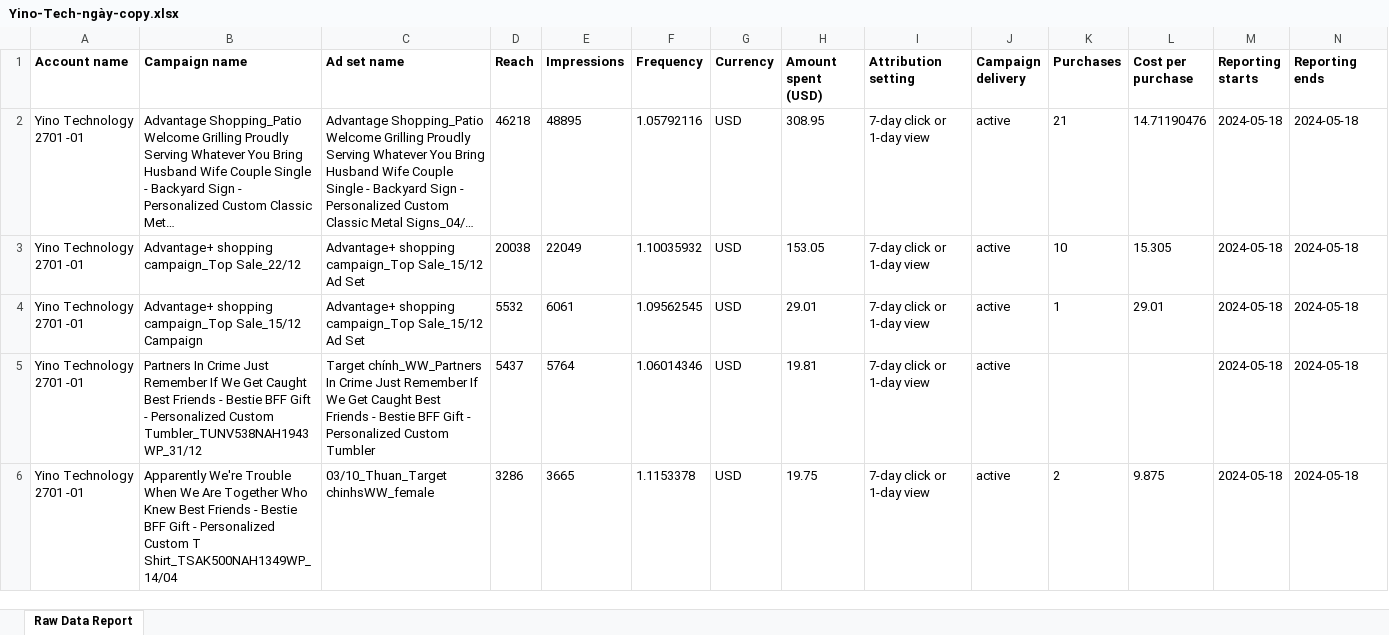
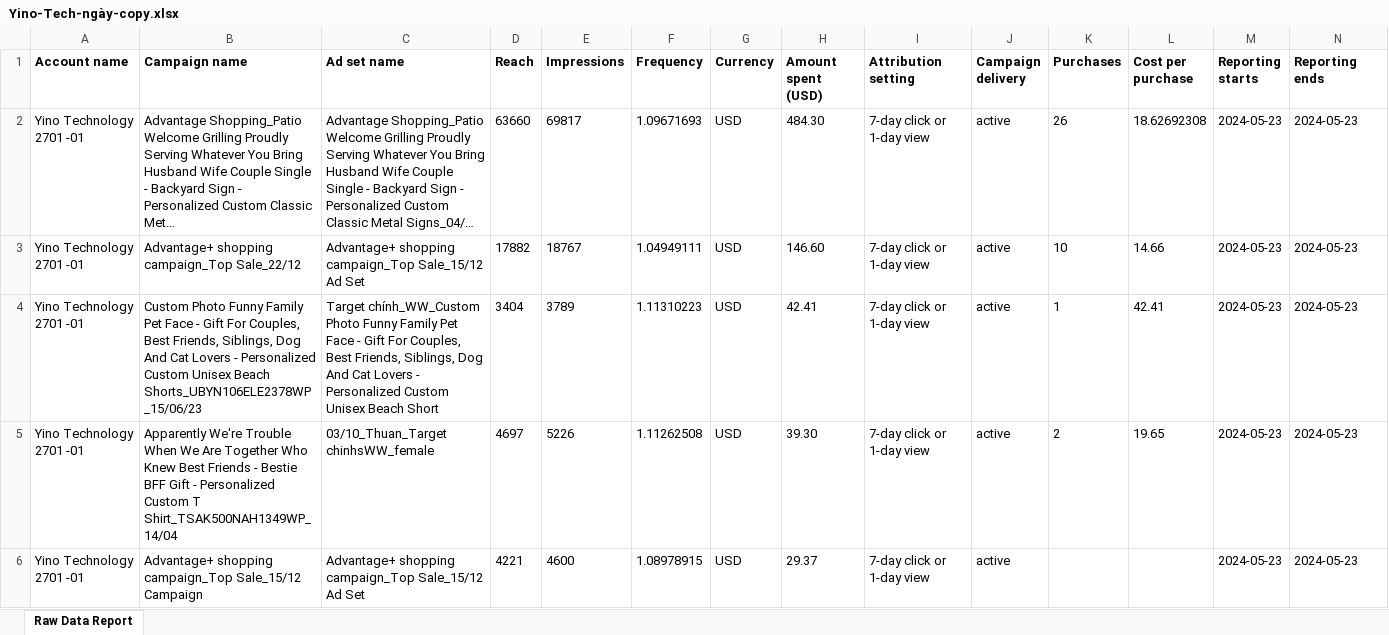
Before and after one commit to Shylinn/telegrambot, an Excel workbook: Yino-Tech-ngày-copy.xlsx, sheet Raw Data Report, drawn as a sheet; only a part is shown; long unchanged cells end in …; values as stored, in another font and other column widths than the file's, no borders; charts and pictures not drawn; removed rows and columns are numbered as before the commit, all else as after; the diff covers the shown part only; the diff names each change by its address in the sheet, - before the commit and + after, or states it on an @@ line.

```diff
--- a/Yino-Tech-ngày-copy.xlsx (sheet Raw Data Report)
+++ b/Yino-Tech-ngày-copy.xlsx (sheet Raw Data Report)
-D2 (Reach): 46218
+D2 (Reach): 63660
-E2 (Impressions): 48895
+E2 (Impressions): 69817
-F2 (Frequency): 1.05792116
+F2 (Frequency): 1.09671693
-H2 (Amount spent (USD)): 308.95
+H2 (Amount spent (USD)): 484.30
-K2 (Purchases): 21
+K2 (Purchases): 26
-L2 (Cost per purchase): 14.71190476
+L2 (Cost per purchase): 18.62692308
-M2:M4 (Reporting starts): 2024-05-18
+M2:M4 (Reporting starts): 2024-05-23
-N2:N4 (Reporting ends): 2024-05-18
+N2:N4 (Reporting ends): 2024-05-23
-D3 (Reach): 20038
+D3 (Reach): 17882
-E3 (Impressions): 22049
+E3 (Impressions): 18767
-F3 (Frequency): 1.10035932
+F3 (Frequency): 1.04949111
-H3 (Amount spent (USD)): 153.05
+H3 (Amount spent (USD)): 146.60
-L3 (Cost per purchase): 15.305
+L3 (Cost per purchase): 14.66
-B4 (Campaign name): Advantage+ shopping campaign_Top Sale_15/12 Campaign
+B4 (Campaign name): Custom Photo Funny Family Pet Face - Gift For Couples, Best Friends, Siblings, Dog And Cat Lovers - Personalized Custom Unisex Beach Shorts_UBYN106ELE2378WP_15/06/23
-C4 (Ad set name): Advantage+ shopping campaign_Top Sale_15/12 Ad Set
+C4 (Ad set name): Target chính_WW_Custom Photo Funny Family Pet Face - Gift For Couples, Best Friends, Siblings, Dog And Cat Lovers - Personalized Custom Unisex Beach Short
-D4 (Reach): 5532
+D4 (Reach): 3404
-E4 (Impressions): 6061
+E4 (Impressions): 3789
-F4 (Frequency): 1.09562545
+F4 (Frequency): 1.11310223
-H4 (Amount spent (USD)): 29.01
+H4 (Amount spent (USD)): 42.41
-L4 (Cost per purchase): 29.01
+L4 (Cost per purchase): 42.41
-row 5: Yino Technology 2701 -01 | Partners In Crime Just Remember If We Get Caught Best Friends - Bestie BFF Gift - Personalized Custom Tumbler_TUNV538NAH1943WP_31/12 | Target chính_WW_Partners In Crime Just Remember If We Get Caught Best Friends - Bestie BFF Gift - Personalized Custom Tumbler | 5437 | 5764 | 1.06014346 | USD | 19.81 | 7-day click or 1-day view | active |  |  | 2024-05-18 | 2024-05-18
-D5 (Reach): 3286
+D5 (Reach): 4697
-E5 (Impressions): 3665
+E5 (Impressions): 5226
-F5 (Frequency): 1.1153378
+F5 (Frequency): 1.11262508
-H5 (Amount spent (USD)): 19.75
+H5 (Amount spent (USD)): 39.30
-L5 (Cost per purchase): 9.875
+L5 (Cost per purchase): 19.65
-M5 (Reporting starts): 2024-05-18
+M5 (Reporting starts): 2024-05-23
-N5 (Reporting ends): 2024-05-18
+N5 (Reporting ends): 2024-05-23
+row 6: Yino Technology 2701 -01 | Advantage+ shopping campaign_Top Sale_15/12 Campaign | Advantage+ shopping campaign_Top Sale_15/12 Ad Set | 4221 | 4600 | 1.08978915 | USD | 29.37 | 7-day click or 1-day view | active |  |  | 2024-05-23 | 2024-05-23
```
Also changed, not shown: 2 added rows and 39 edited cells elsewhere in this sheet, Chi-phí-1-ngày.xlsx, My-ngày-copy.xlsx, 4 other files.
